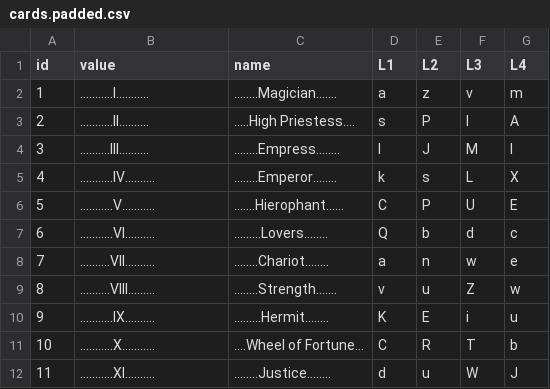
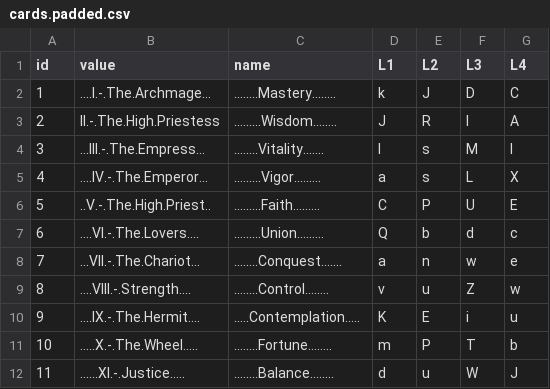
Before and after one commit to marcmajcher/roguelike-deck, a CSV file: cards.padded.csv, drawn as a sheet; only a part is shown; the diff covers the shown part only.

```diff
--- a/cards.padded.csv
+++ b/cards.padded.csv
@@ -1,12 +1,12 @@
 id,value,name,L1,L2,L3,L4
-1,...........I...........,........Magician.......,a,z,v,m
-2,...........II..........,.....High Priestess....,s,P,I,A
-3,..........III..........,........Empress........,I,J,M,l
-4,...........IV..........,........Emperor........,k,s,L,X
-5,...........V...........,.......Hierophant......,C,P,U,E
-6,...........VI..........,.........Lovers........,Q,b,d,c
-7,..........VII..........,........Chariot........,a,n,w,e
-8,..........VIII.........,........Strength.......,v,u,Z,w
-9,...........IX..........,.........Hermit........,K,E,i,u
-10,...........X...........,....Wheel of Fortune...,C,R,T,b
-11,...........XI..........,........Justice........,d,u,W,J
+1,....I.-.The.Archmage...,........Mastery........,k,J,D,C
+2,II.-.The.High.Priestess,.........Wisdom........,J,R,I,A
+3,...III.-.The.Empress...,........Vitality.......,I,s,M,l
+4,....IV.-.The.Emperor...,.........Vigor.........,a,s,L,X
+5,..V.-.The.High.Priest..,.........Faith.........,C,P,U,E
+6,....VI.-.The.Lovers....,.........Union.........,Q,b,d,c
+7,...VII.-.The.Chariot...,........Conquest.......,a,n,w,e
+8,....VIII.-.Strength....,........Control........,v,u,Z,w
+9,....IX.-.The.Hermit....,.....Contemplation.....,K,E,i,u
+10,.....X.-.The.Wheel.....,........Fortune........,m,P,T,b
+11,......XI.-.Justice.....,........Balance........,d,u,W,J
```
Also changed, not shown: 148 edited cells elsewhere in this file, cards.csv, 1 other file.
